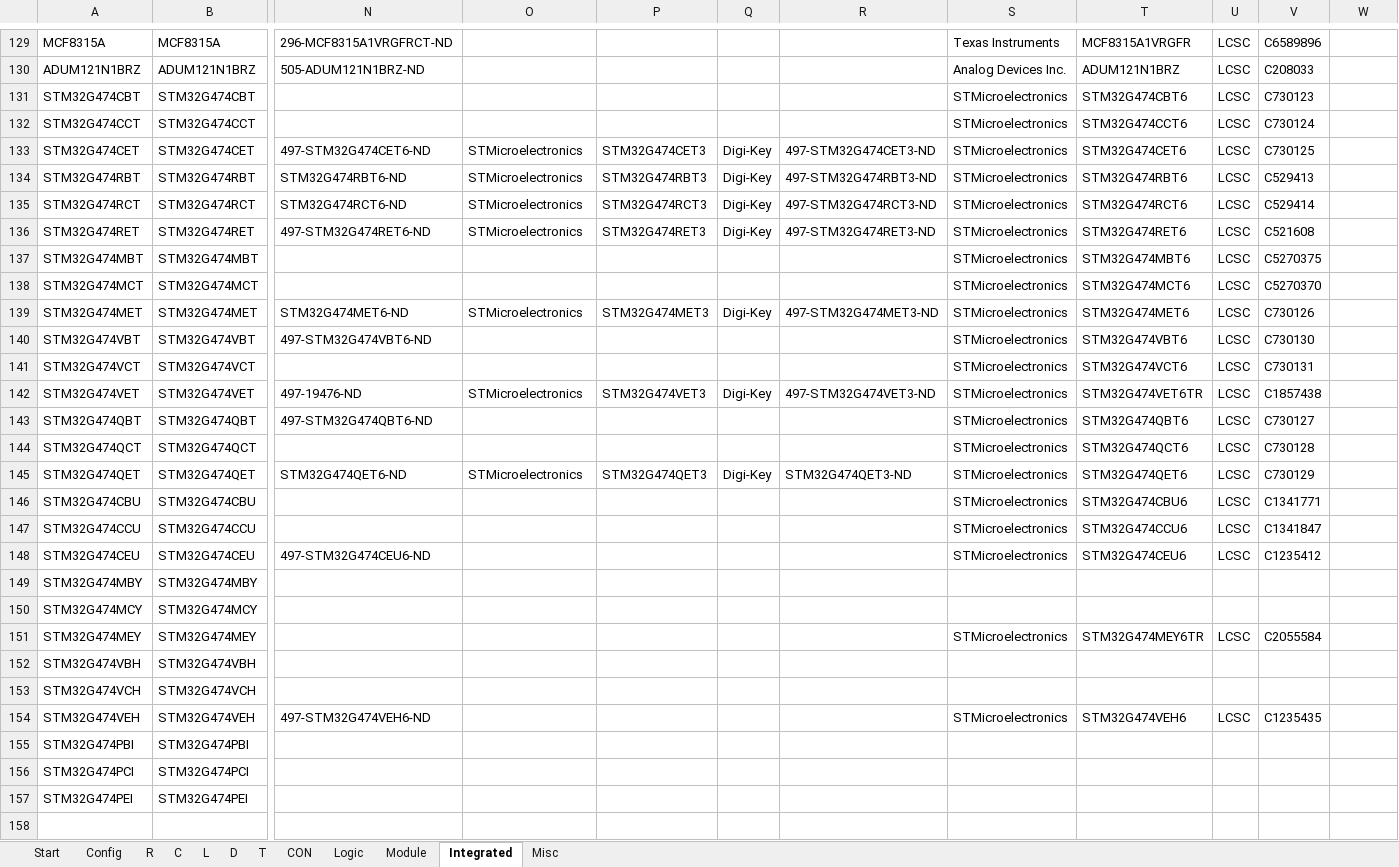
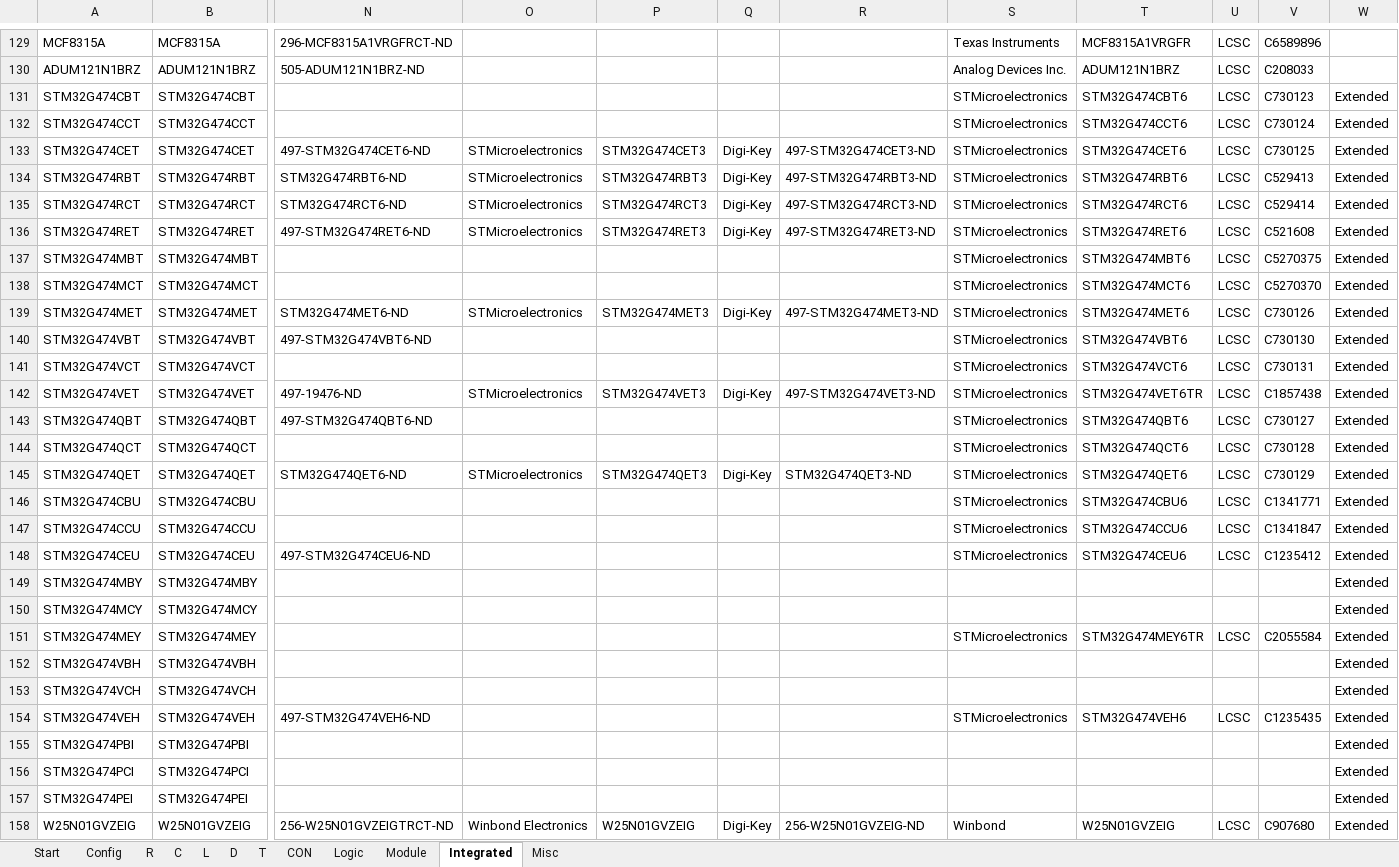
Before and after one commit to daniw/altium_lib, an Excel workbook: daniw_altium_lib.xlsx, sheet Integrated, drawn as a sheet; only a part is shown, gaps mark what is left out; values as stored, in another font and other column widths than the file's, no borders; rows hold the shown columns only; the diff names each change by its address in the sheet, - before the commit and + after, or states it on an @@ line.

Commit message:
QSPI flash W25N01GVZEIG and display module NHD-2.4-240320AF-CSXP*

```diff
--- a/daniw_altium_lib.xlsx (sheet Integrated)
+++ b/daniw_altium_lib.xlsx (sheet Integrated)
-W131:W157: (empty)
+W131:W157: Extended
+row 158: W25N01GVZEIG | W25N01GVZEIG | 256-W25N01GVZEIGTRCT-ND | Winbond Electronics | W25N01GVZEIG | Digi-Key | 256-W25N01GVZEIG-ND | Winbond | W25N01GVZEIG | LCSC | C907680 | Extended
```
Also changed, not shown: sheet Module, 4 other files.
